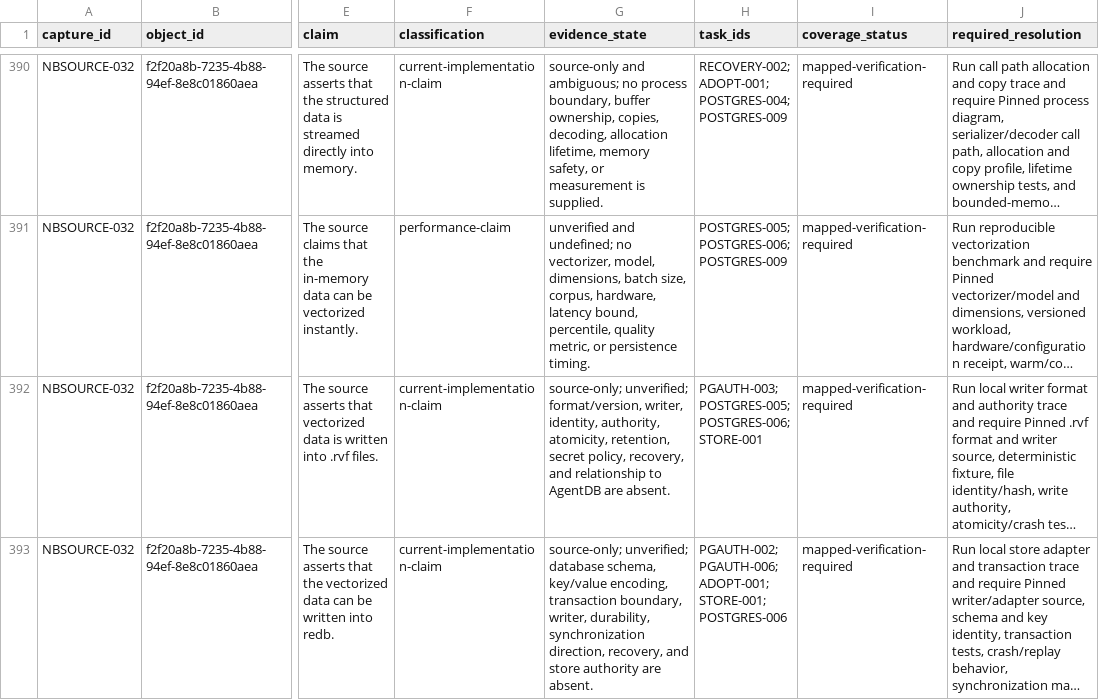
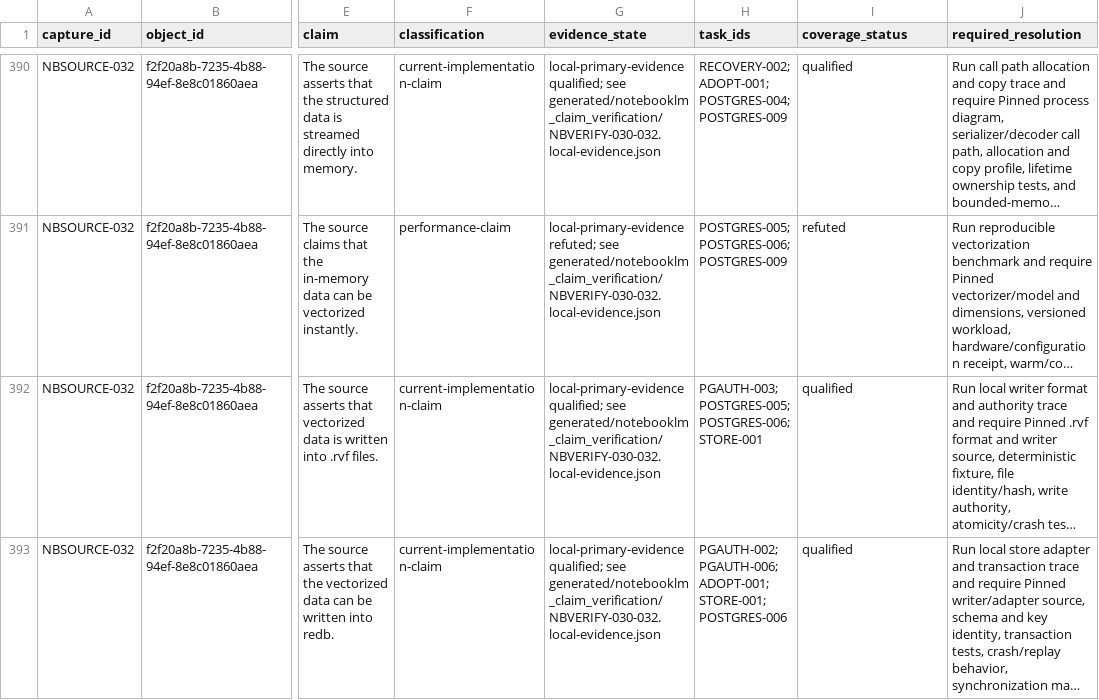
Before and after one commit to FlexNetOS/lifeos, a CSV file: planning-spine-v0/generated/notebooklm_source_claims.source.csv, drawn as a sheet; only a part is shown, gaps mark what is left out; long unchanged cells end in …; the diff covers the shown part only; the diff names each change by its address in the sheet, - before the commit and + after, or states it on an @@ line.

```diff
--- a/planning-spine-v0/generated/notebooklm_source_claims.source.csv
+++ b/planning-spine-v0/generated/notebooklm_source_claims.source.csv
-G390 (evidence_state): source-only and ambiguous; no process boundary, buffer ownership, copies, decoding, allocation lifetime, memory safety, or measurement is supplied.
+G390 (evidence_state): local-primary-evidence qualified; see generated/notebooklm_claim_verification/NBVERIFY-030-032.local-evidence.json
-I390 (coverage_status): mapped-verification-required
+I390 (coverage_status): qualified
-G391 (evidence_state): unverified and undefined; no vectorizer, model, dimensions, batch size, corpus, hardware, latency bound, percentile, quality metric, or persistence timing.
+G391 (evidence_state): local-primary-evidence refuted; see generated/notebooklm_claim_verification/NBVERIFY-030-032.local-evidence.json
-I391 (coverage_status): mapped-verification-required
+I391 (coverage_status): refuted
-G392 (evidence_state): source-only; unverified; format/version, writer, identity, authority, atomicity, retention, secret policy, recovery, and relationship to AgentDB are absent.
+G392 (evidence_state): local-primary-evidence qualified; see generated/notebooklm_claim_verification/NBVERIFY-030-032.local-evidence.json
-I392:I393 (coverage_status): mapped-verification-required
+I392:I393 (coverage_status): qualified
-G393 (evidence_state): source-only; unverified; database schema, key/value encoding, transaction boundary, writer, durability, synchronization direction, recovery, and store authority are absent.
+G393 (evidence_state): local-primary-evidence qualified; see generated/notebooklm_claim_verification/NBVERIFY-030-032.local-evidence.json
```
Also changed, not shown: 50 edited cells elsewhere in this file, planning-spine-v0/generated/current_state_gap.source.csv, planning-spine-v0/generated/notebooklm_source_registry.source.csv, 24 other files.
